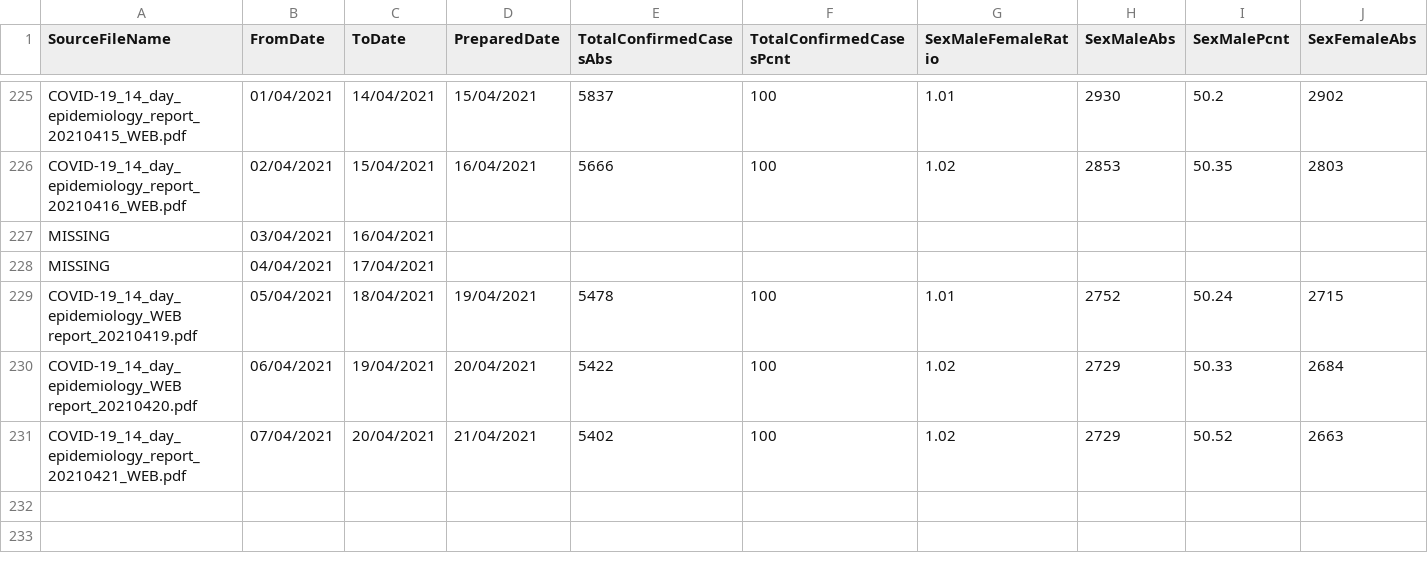
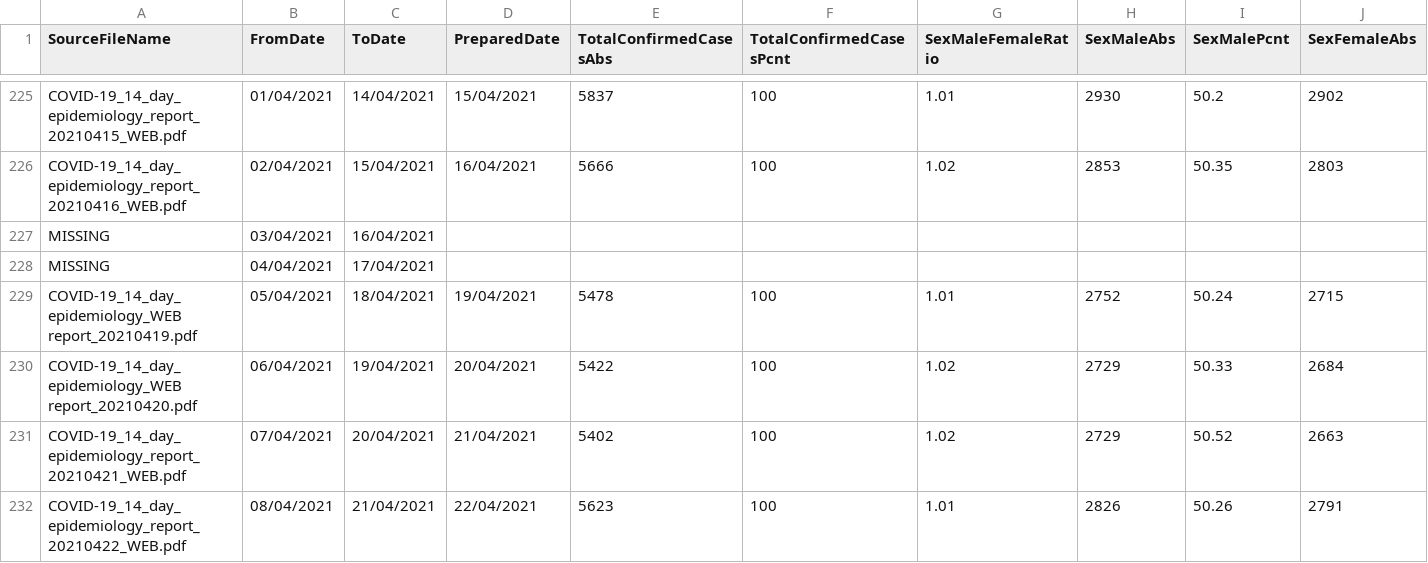
Before and after one commit to isag-covid19/covid19-dataextracts, a CSV file: DailyEpidemiology/Days.csv, drawn as a sheet; only a part is shown, gaps mark what is left out; rows hold the shown columns only; the diff names each change by its address in the sheet, - before the commit and + after, or states it on an @@ line.

```diff
--- a/DailyEpidemiology/Days.csv
+++ b/DailyEpidemiology/Days.csv
+row 232: COVID-19_14_day_epidemiology_report_20210422_WEB.pdf | 08/04/2021 | 21/04/2021 | 22/04/2021 | 5623 | 100 | 1.01 | 2826 | 50.26 | 2791
```
Also changed, not shown: NIWeekly/NorthenIrelandWeekly.csv, 1 other file.
